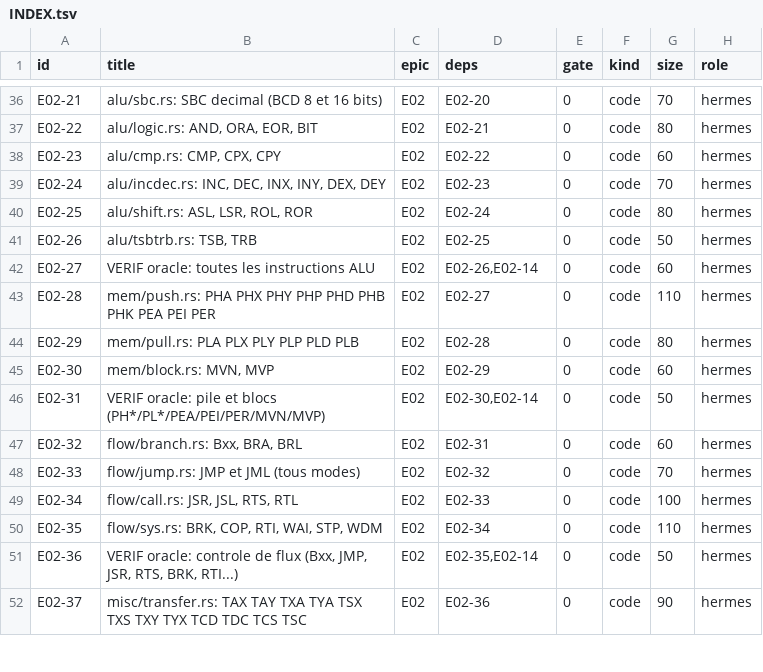
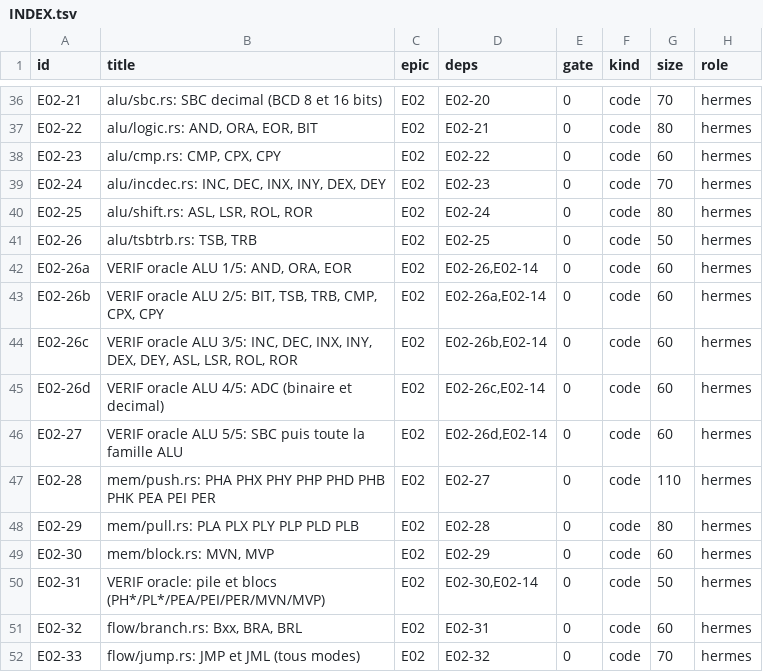
Before and after one commit to Farquaad56/Puce16_Snes, a TSV file: docs/tasks/INDEX.tsv, drawn as a sheet; only a part is shown, gaps mark what is left out; the shorter side is filled out with more unchanged rows.

Commit message:
E02-26a..d: split oracle ALU verification into small steps (E02-27 now SBC + full ALU)

```diff
--- a/docs/tasks/INDEX.tsv
+++ b/docs/tasks/INDEX.tsv
@@ -41,3 +41,7 @@ E02-25	alu/shift.rs: ASL, LSR, ROL, ROR	E02	E02-24	0	code	80	hermes
 E02-26	alu/tsbtrb.rs: TSB, TRB	E02	E02-25	0	code	50	hermes
-E02-27	VERIF oracle: toutes les instructions ALU	E02	E02-26,E02-14	0	code	60	hermes
+E02-26a	VERIF oracle ALU 1/5: AND, ORA, EOR	E02	E02-26,E02-14	0	code	60	hermes
+E02-26b	VERIF oracle ALU 2/5: BIT, TSB, TRB, CMP, CPX, CPY	E02	E02-26a,E02-14	0	code	60	hermes
+E02-26c	VERIF oracle ALU 3/5: INC, DEC, INX, INY, DEX, DEY, ASL, LSR, ROL, ROR	E02	E02-26b,E02-14	0	code	60	hermes
+E02-26d	VERIF oracle ALU 4/5: ADC (binaire et decimal)	E02	E02-26c,E02-14	0	code	60	hermes
+E02-27	VERIF oracle ALU 5/5: SBC puis toute la famille ALU	E02	E02-26d,E02-14	0	code	60	hermes
 E02-28	mem/push.rs: PHA PHX PHY PHP PHD PHB PHK PEA PEI PER	E02	E02-27	0	code	110	hermes
```
Also changed, not shown: 15 other files.
